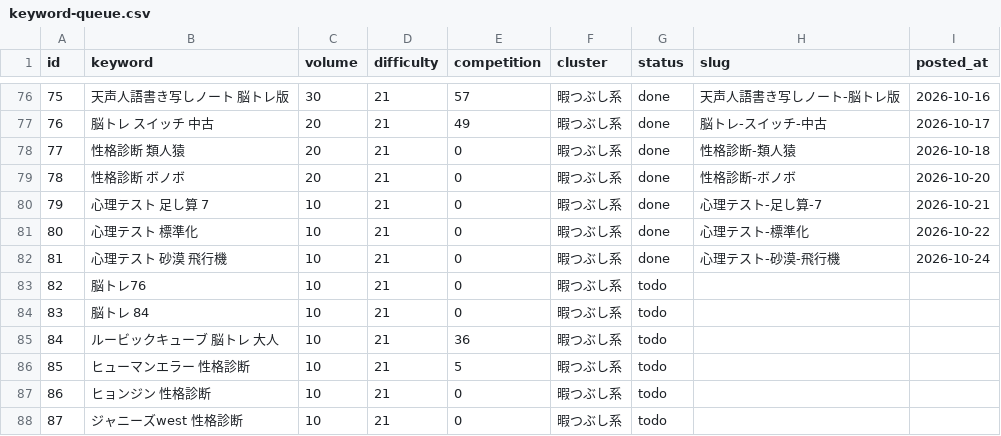
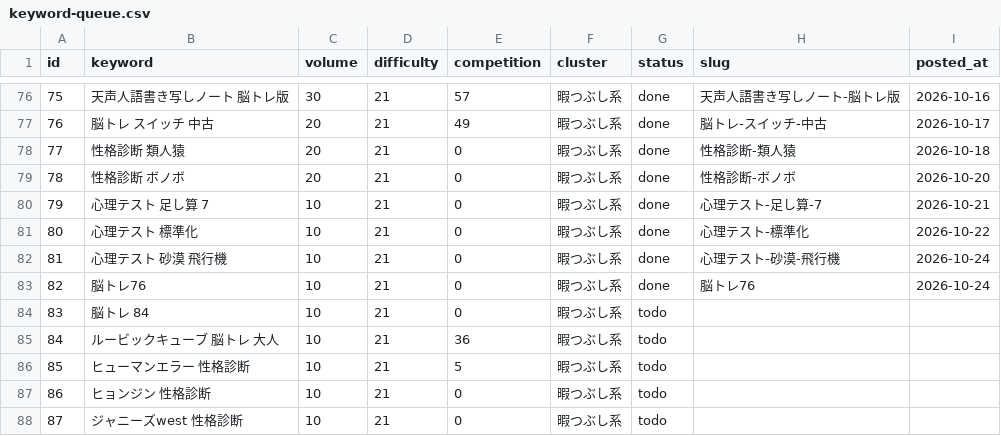
Before and after one commit to jadbac2310-eng/himaname, a CSV file: data/keyword-queue.csv, drawn as a sheet; only a part is shown, gaps mark what is left out.

```diff
--- a/data/keyword-queue.csv
+++ b/data/keyword-queue.csv
@@ -82,3 +82,3 @@ id,keyword,volume,difficulty,competition,cluster,status,slug,posted_at
 81,心理テスト 砂漠 飛行機,10,21,0,暇つぶし系,done,心理テスト-砂漠-飛行機,2026-10-24
-82,脳トレ76,10,21,0,暇つぶし系,todo,,
+82,脳トレ76,10,21,0,暇つぶし系,done,脳トレ76,2026-10-24
 83,脳トレ 84,10,21,0,暇つぶし系,todo,,
```
Also changed, not shown: 4 other files.
